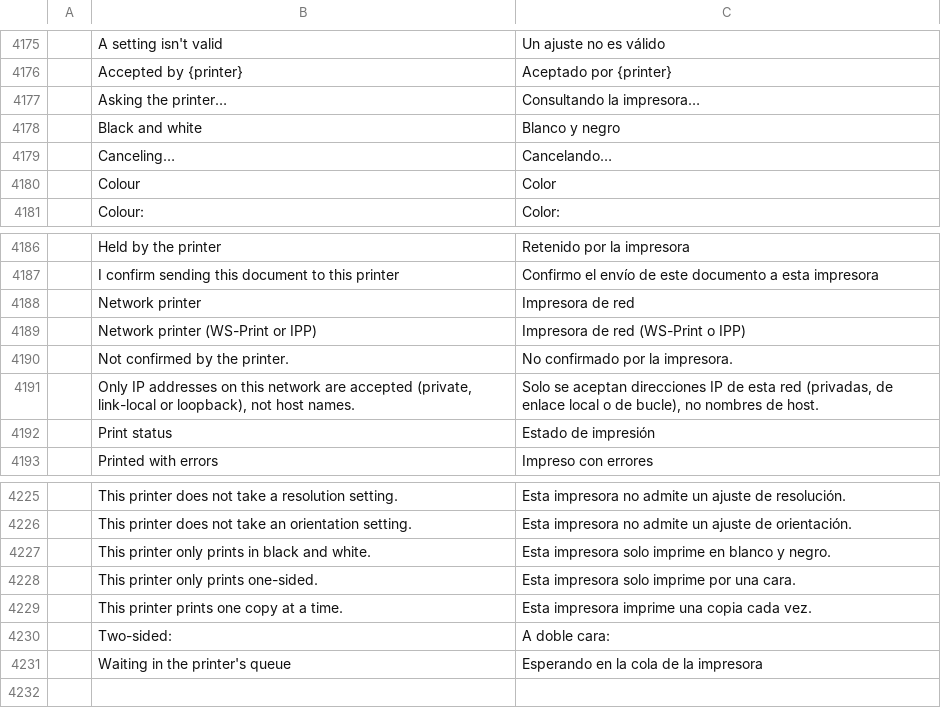
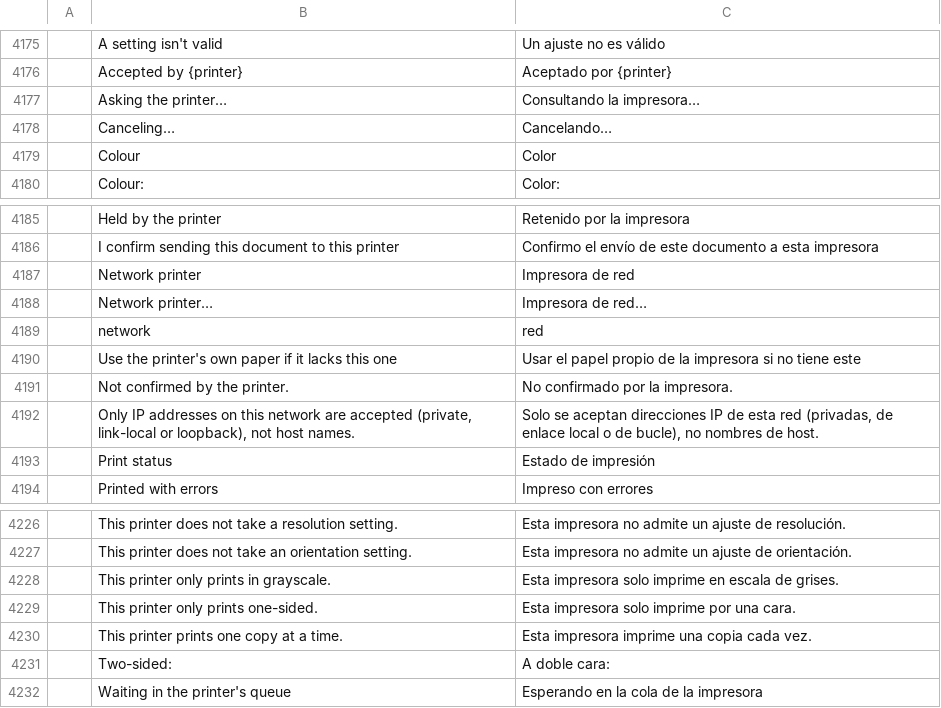
Before and after one commit to roshan-054/Artcraft, a TSV file: crates/ui-egui/src/i18n/es.tsv, drawn as a sheet; only a part is shown, gaps mark what is left out; removed rows and columns are numbered as before the commit, all else as after; the diff names each change by its address in the sheet, - before the commit and + after, or states it on an @@ line.

```diff
--- a/crates/ui-egui/src/i18n/es.tsv
+++ b/crates/ui-egui/src/i18n/es.tsv
-row 4178:  | Black and white | Blanco y negro
-row 4189:  | Network printer (WS-Print or IPP) | Impresora de red (WS-Print o IPP)
+row 4188:  | Network printer… | Impresora de red…
+row 4189:  | network | red
+row 4190:  | Use the printer's own paper if it lacks this one | Usar el papel propio de la impresora si no tiene este
-row 4227:  | This printer only prints in black and white. | Esta impresora solo imprime en blanco y negro.
+row 4228:  | This printer only prints in grayscale. | Esta impresora solo imprime en escala de grises.
```
Also changed, not shown: crates/ui-egui/src/i18n/de.tsv, crates/ui-egui/src/i18n/fr.tsv, 8 other files.
